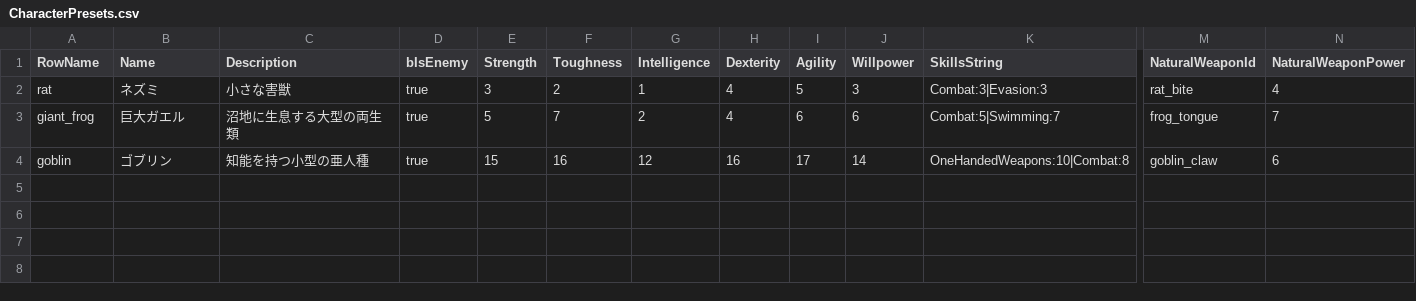
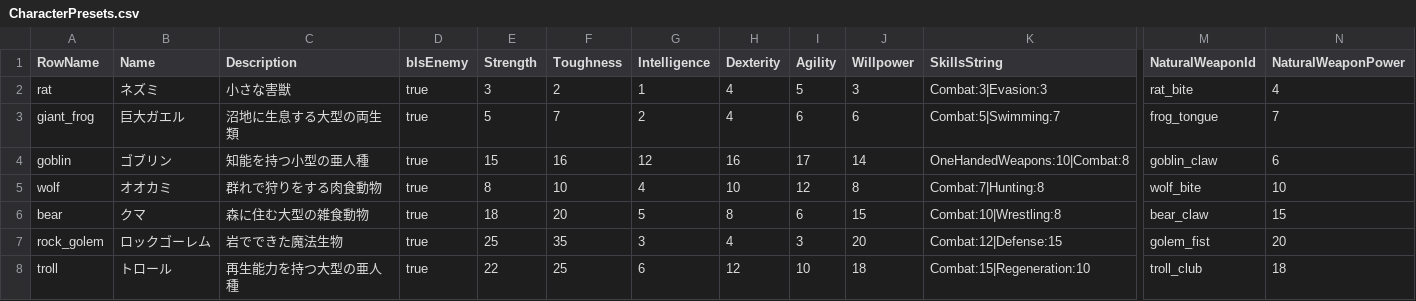
Before and after one commit to earlgreystudio/UE_IdleWSL, a CSV file: Content/Data/CharacterPresets.csv, drawn as a sheet; only a part is shown, gaps mark what is left out; rows hold the shown columns only; the diff names each change by its address in the sheet, - before the commit and + after, or states it on an @@ line.

```diff
--- a/Content/Data/CharacterPresets.csv
+++ b/Content/Data/CharacterPresets.csv
+row 5: wolf | オオカミ | 群れで狩りをする肉食動物 | true | 8 | 10 | 4 | 10 | 12 | 8 | Combat:7|Hunting:8 | wolf_bite | 10
+row 6: bear | クマ | 森に住む大型の雑食動物 | true | 18 | 20 | 5 | 8 | 6 | 15 | Combat:10|Wrestling:8 | bear_claw | 15
+row 7: rock_golem | ロックゴーレム | 岩でできた魔法生物 | true | 25 | 35 | 3 | 4 | 3 | 20 | Combat:12|Defense:15 | golem_fist | 20
+row 8: troll | トロール | 再生能力を持つ大型の亜人種 | true | 22 | 25 | 6 | 12 | 10 | 18 | Combat:15|Regeneration:10 | troll_club | 18
```
Also changed, not shown: 29 other files.
